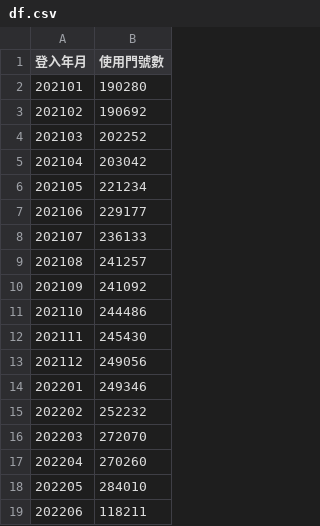
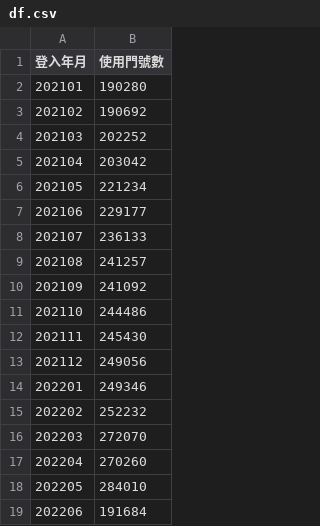
Before and after one commit to claireyang5588/app-dashborad, a CSV file: appdata/df.csv, drawn as a sheet.

```diff
--- a/appdata/df.csv
+++ b/appdata/df.csv
@@ -18,2 +18,2 @@
 202205,284010
-202206,118211
+202206,191684
```
Also changed, not shown: appdata/df2.csv, appdata/df4.csv, 5 other files.
